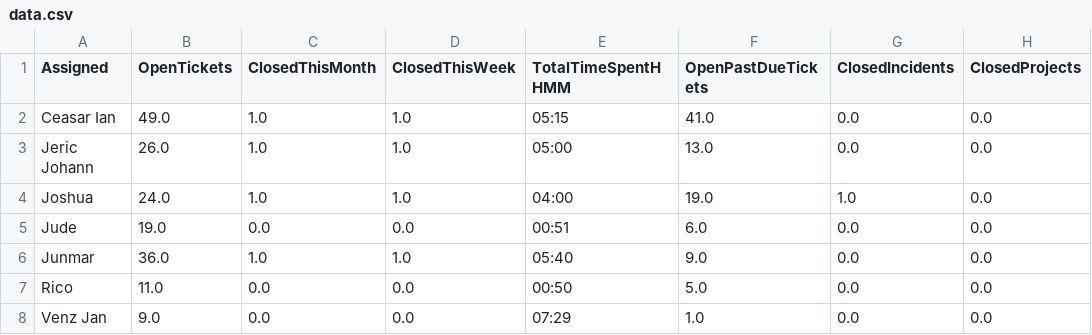
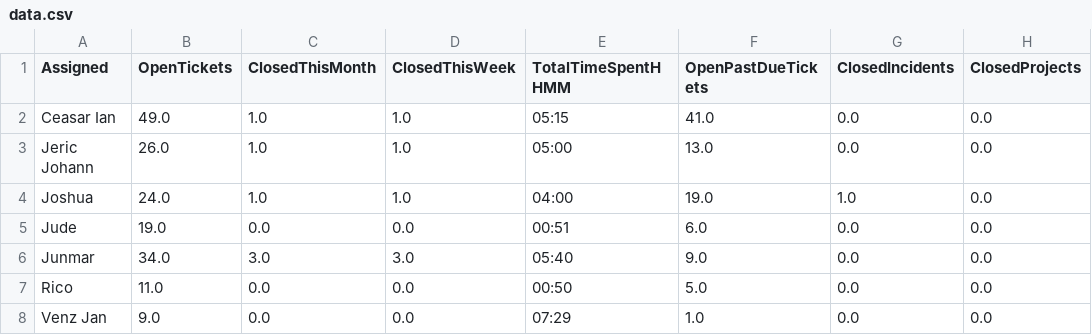
Before and after one commit to astechsupport/technical-support-data, a CSV file: data.csv, drawn as a sheet; only a part is shown; the diff names each change by its address in the sheet, - before the commit and + after, or states it on an @@ line.

```diff
--- a/data.csv
+++ b/data.csv
-B6 (OpenTickets): 36.0
+B6 (OpenTickets): 34.0
-C6 (ClosedThisMonth): 1.0
+C6 (ClosedThisMonth): 3.0
-D6 (ClosedThisWeek): 1.0
+D6 (ClosedThisWeek): 3.0
```
Also changed, not shown: pastdue.csv.
